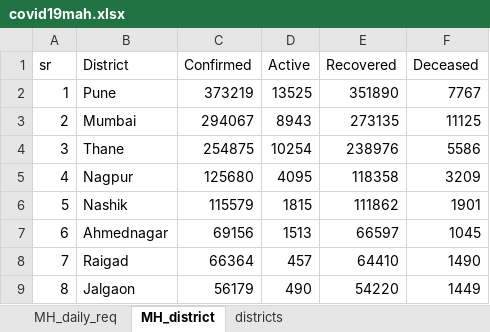
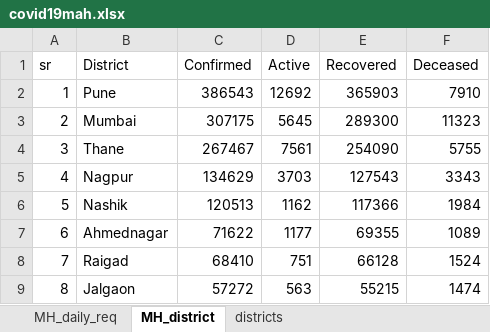
Before and after one commit to Adityaupadhye/Covid19-Mah, an Excel workbook: covid19mah.xlsx, sheet MH_district, drawn as a sheet; only a part is shown; values as stored, in another font and other column widths than the file's, no borders; table styles not drawn; the diff covers the shown part only; the diff names each change by its address in the sheet, - before the commit and + after, or states it on an @@ line.

```diff
--- a/covid19mah.xlsx (sheet MH_district)
+++ b/covid19mah.xlsx (sheet MH_district)
-C2 (Confirmed): 373219
+C2 (Confirmed): 386543
-D2 (Active): 13525
+D2 (Active): 12692
-E2 (Recovered): 351890
+E2 (Recovered): 365903
-F2 (Deceased): 7767
+F2 (Deceased): 7910
-C3 (Confirmed): 294067
+C3 (Confirmed): 307175
-D3 (Active): 8943
+D3 (Active): 5645
-E3 (Recovered): 273135
+E3 (Recovered): 289300
-F3 (Deceased): 11125
+F3 (Deceased): 11323
-C4 (Confirmed): 254875
+C4 (Confirmed): 267467
-D4 (Active): 10254
+D4 (Active): 7561
-E4 (Recovered): 238976
+E4 (Recovered): 254090
-F4 (Deceased): 5586
+F4 (Deceased): 5755
-C5 (Confirmed): 125680
+C5 (Confirmed): 134629
-D5 (Active): 4095
+D5 (Active): 3703
-E5 (Recovered): 118358
+E5 (Recovered): 127543
-F5 (Deceased): 3209
+F5 (Deceased): 3343
-C6 (Confirmed): 115579
+C6 (Confirmed): 120513
-D6 (Active): 1815
+D6 (Active): 1162
-E6 (Recovered): 111862
+E6 (Recovered): 117366
-F6 (Deceased): 1901
+F6 (Deceased): 1984
-C7 (Confirmed): 69156
+C7 (Confirmed): 71622
-D7 (Active): 1513
+D7 (Active): 1177
-E7 (Recovered): 66597
+E7 (Recovered): 69355
-F7 (Deceased): 1045
+F7 (Deceased): 1089
-C8 (Confirmed): 66364
+C8 (Confirmed): 68410
-D8 (Active): 457
+D8 (Active): 751
-E8 (Recovered): 64410
+E8 (Recovered): 66128
-F8 (Deceased): 1490
+F8 (Deceased): 1524
-C9 (Confirmed): 56179
+C9 (Confirmed): 57272
-D9 (Active): 490
+D9 (Active): 563
-E9 (Recovered): 54220
+E9 (Recovered): 55215
-F9 (Deceased): 1449
+F9 (Deceased): 1474
```
Also changed, not shown: 120 edited cells elsewhere in this sheet, sheet MH_daily_req, sheet districts.
